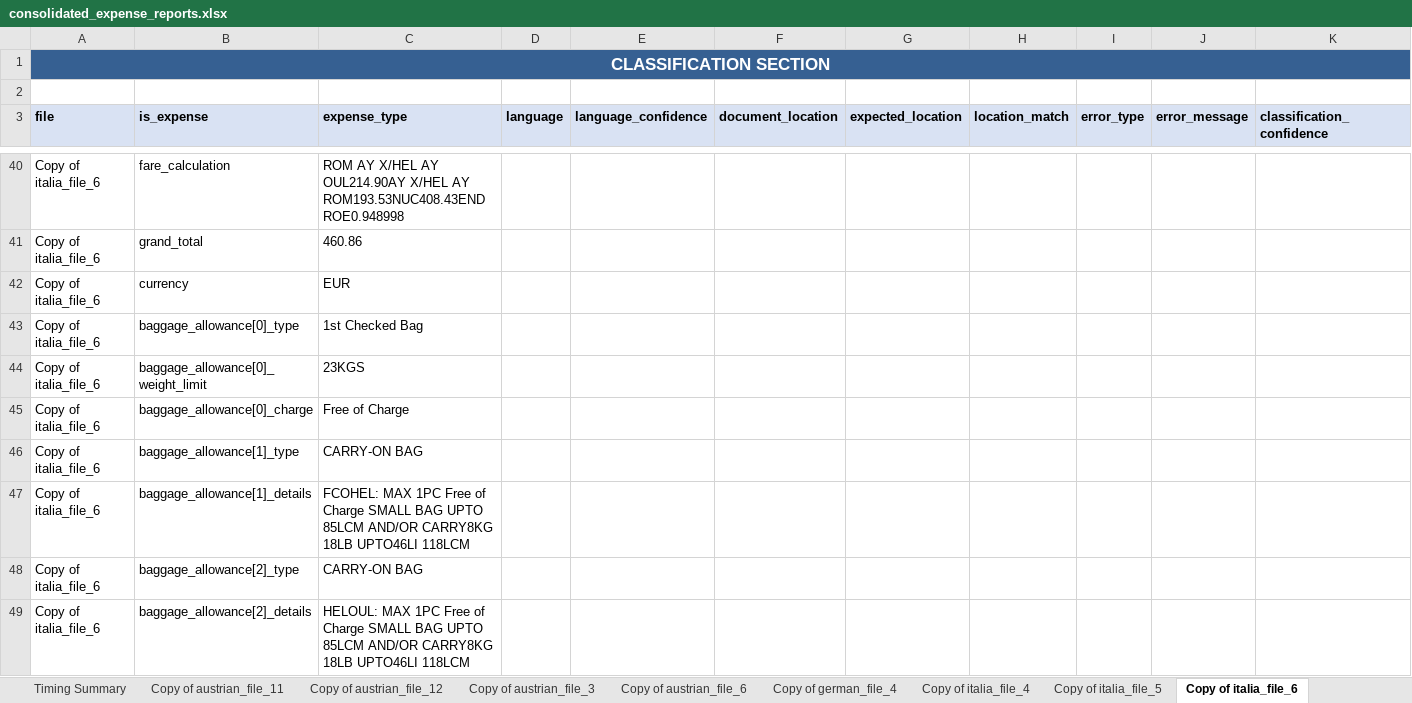
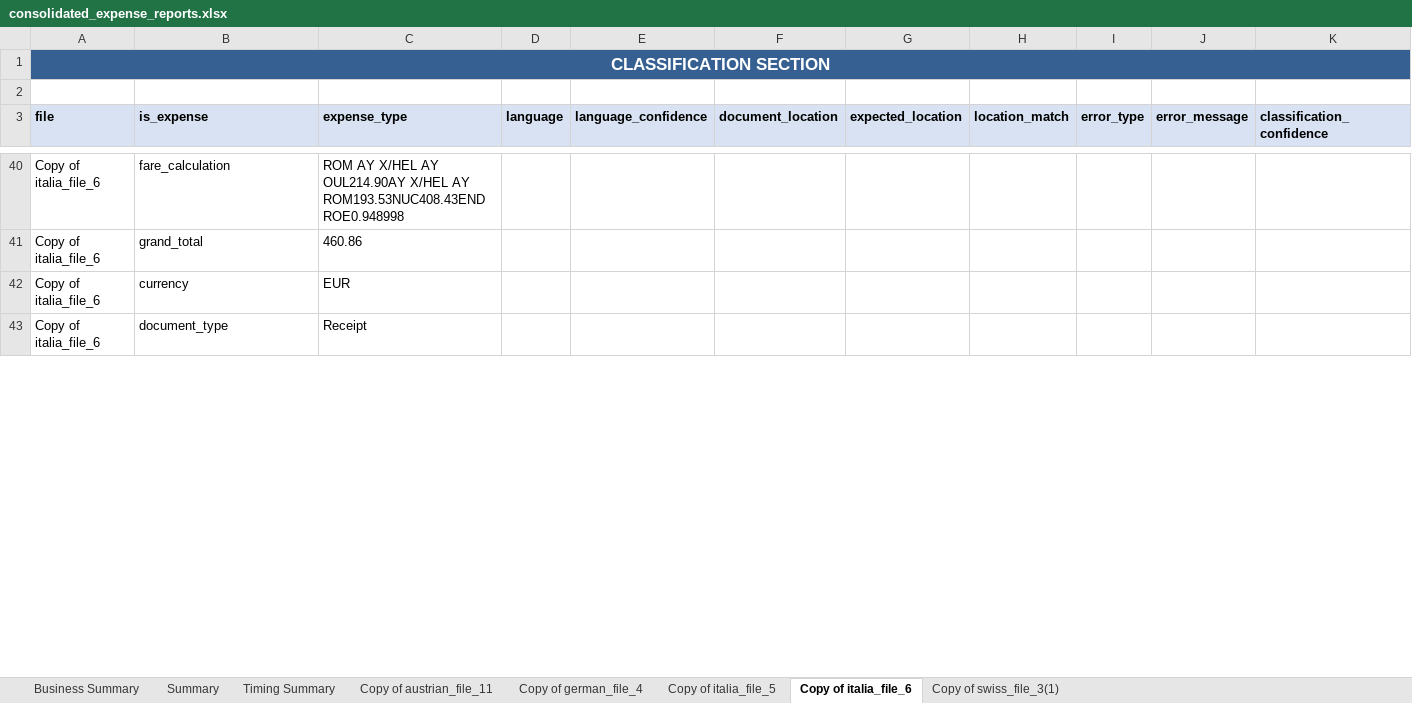
Before and after one commit to Really-Great-Tech/expenses-ai-api-wrapper, an Excel workbook: consolidated_expense_reports.xlsx, sheet Copy of italia_file_6, drawn as a sheet; only a part is shown, gaps mark what is left out; values as stored, in another font and other column widths than the file's, no borders; removed rows and columns are numbered as before the commit, all else as after; rows hold the shown columns only; the diff covers the shown part only; the diff names each change by its address in the sheet, - before the commit and + after, or states it on an @@ line.

```diff
--- a/consolidated_expense_reports.xlsx (sheet Copy of italia_file_6)
+++ b/consolidated_expense_reports.xlsx (sheet Copy of italia_file_6)
-sheet tab: Copy of austrian_file_12
-sheet tab: Copy of austrian_file_3
-sheet tab: Copy of austrian_file_6
-sheet tab: Copy of italia_file_4
-B43 (is_expense): baggage_allowance[0]_type
+B43 (is_expense): document_type
-C43 (expense_type): 1st Checked Bag
+C43 (expense_type): Receipt
-row 44: Copy of italia_file_6 | baggage_allowance[0]_weight_limit | 23KGS
-row 45: Copy of italia_file_6 | baggage_allowance[0]_charge | Free of Charge
-row 46: Copy of italia_file_6 | baggage_allowance[1]_type | CARRY-ON BAG
-row 47: Copy of italia_file_6 | baggage_allowance[1]_details | FCOHEL: MAX 1PC Free of Charge SMALL BAG UPTO 85LCM AND/OR CARRY8KG 18LB UPTO46LI 118LCM
-row 48: Copy of italia_file_6 | baggage_allowance[2]_type | CARRY-ON BAG
-row 49: Copy of italia_file_6 | baggage_allowance[2]_details | HELOUL: MAX 1PC Free of Charge SMALL BAG UPTO 85LCM AND/OR CARRY8KG 18LB UPTO46LI 118LCM
```
Also changed, not shown: 3 added rows, 8 removed rows, 84 edited cells, cell formats and merged cells elsewhere in this sheet, sheet Timing Summary, sheet Copy of swiss_file_3(1), sheet Copy of italia_file_5, sheet Copy of austrian_file_11, sheet Copy of german_file_4, sheet Summary, 1 more sheet, other sheet tabs, 46 other files.
